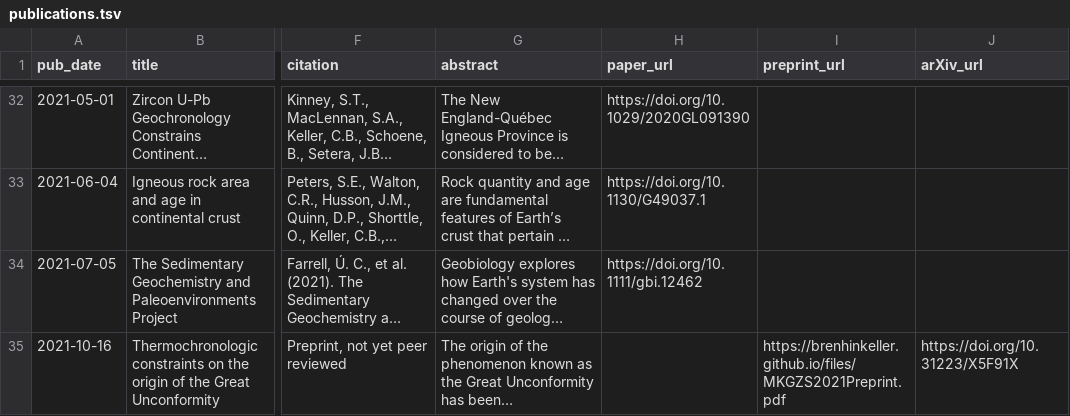
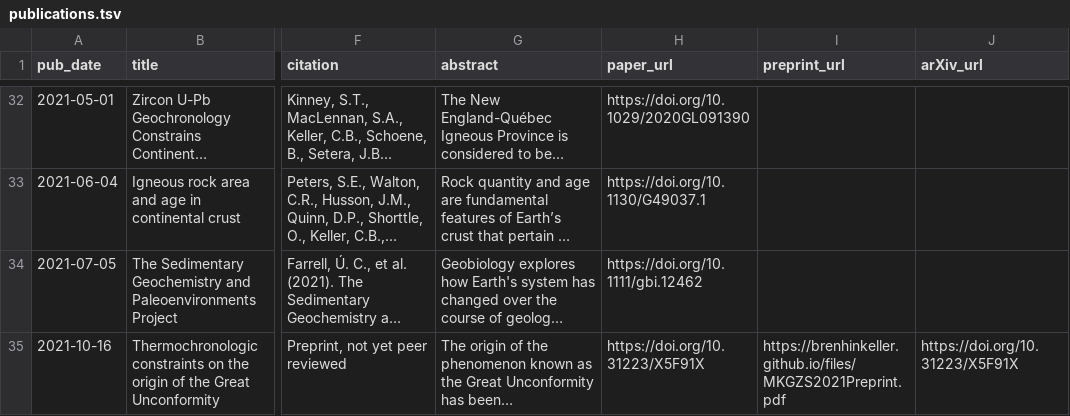
Before and after one commit to brenhinkeller/brenhinkeller.github.io, a TSV file: markdown_generator/publications.tsv, drawn as a sheet; only a part is shown, gaps mark what is left out; long unchanged cells end in …; the diff names each change by its address in the sheet, - before the commit and + after, or states it on an @@ line.

Commit message:
Update McDannell 2021 preprint

```diff
--- a/markdown_generator/publications.tsv
+++ b/markdown_generator/publications.tsv
-H35 (paper_url): (empty)
+H35 (paper_url): https://doi.org/10.31223/X5F91X
```
Also changed, not shown: 1 other file.
